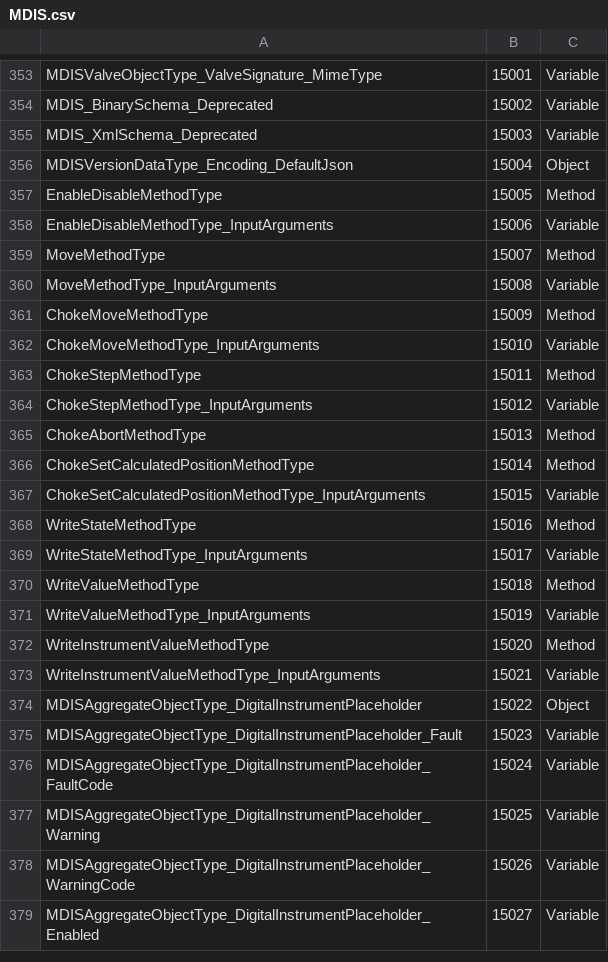
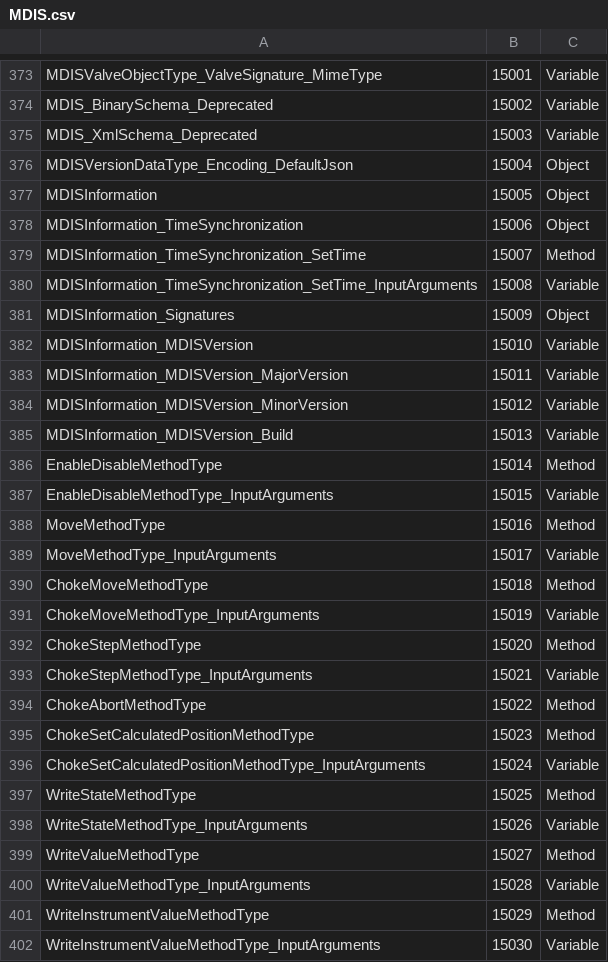
Before and after one commit to OPCFoundation/UA-Nodeset, a CSV file: MDIS/MDIS.csv, drawn as a sheet; only a part is shown, gaps mark what is left out; the diff covers the shown part only.

```diff
--- a/MDIS/MDIS.csv
+++ b/MDIS/MDIS.csv
@@ -356,24 +376,27 @@ MDIS_XmlSchema_Deprecated,15003,Variable
 MDISVersionDataType_Encoding_DefaultJson,15004,Object
-EnableDisableMethodType,15005,Method
-EnableDisableMethodType_InputArguments,15006,Variable
-MoveMethodType,15007,Method
-MoveMethodType_InputArguments,15008,Variable
-ChokeMoveMethodType,15009,Method
-ChokeMoveMethodType_InputArguments,15010,Variable
-ChokeStepMethodType,15011,Method
-ChokeStepMethodType_InputArguments,15012,Variable
-ChokeAbortMethodType,15013,Method
-ChokeSetCalculatedPositionMethodType,15014,Method
-ChokeSetCalculatedPositionMethodType_InputArguments,15015,Variable
-WriteStateMethodType,15016,Method
-WriteStateMethodType_InputArguments,15017,Variable
-WriteValueMethodType,15018,Method
-WriteValueMethodType_InputArguments,15019,Variable
-WriteInstrumentValueMethodType,15020,Method
-WriteInstrumentValueMethodType_InputArguments,15021,Variable
-MDISAggregateObjectType_DigitalInstrumentPlaceholder,15022,Object
-MDISAggregateObjectType_DigitalInstrumentPlaceholder_Fault,15023,Variable
-MDISAggregateObjectType_DigitalInstrumentPlaceholder_FaultCode,15024,Variable
-MDISAggregateObjectType_DigitalInstrumentPlaceholder_Warning,15025,Variable
-MDISAggregateObjectType_DigitalInstrumentPlaceholder_WarningCode,15026,Variable
-MDISAggregateObjectType_DigitalInstrumentPlaceholder_Enabled,15027,Variable
+MDISInformation,15005,Object
+MDISInformation_TimeSynchronization,15006,Object
+MDISInformation_TimeSynchronization_SetTime,15007,Method
+MDISInformation_TimeSynchronization_SetTime_InputArguments,15008,Variable
+MDISInformation_Signatures,15009,Object
+MDISInformation_MDISVersion,15010,Variable
+MDISInformation_MDISVersion_MajorVersion,15011,Variable
+MDISInformation_MDISVersion_MinorVersion,15012,Variable
+MDISInformation_MDISVersion_Build,15013,Variable
+EnableDisableMethodType,15014,Method
+EnableDisableMethodType_InputArguments,15015,Variable
+MoveMethodType,15016,Method
+MoveMethodType_InputArguments,15017,Variable
+ChokeMoveMethodType,15018,Method
+ChokeMoveMethodType_InputArguments,15019,Variable
+ChokeStepMethodType,15020,Method
+ChokeStepMethodType_InputArguments,15021,Variable
+ChokeAbortMethodType,15022,Method
+ChokeSetCalculatedPositionMethodType,15023,Method
+ChokeSetCalculatedPositionMethodType_InputArguments,15024,Variable
+WriteStateMethodType,15025,Method
+WriteStateMethodType_InputArguments,15026,Variable
+WriteValueMethodType,15027,Method
+WriteValueMethodType_InputArguments,15028,Variable
+WriteInstrumentValueMethodType,15029,Method
+WriteInstrumentValueMethodType_InputArguments,15030,Variable
```
Also changed, not shown: 20 added rows, 23 removed rows and 2 edited cells elsewhere in this file, FDI/OpcUaFdiPart7Model.csv, PLCopen/OpcUaPLCopenModel.csv, 40 other files.
